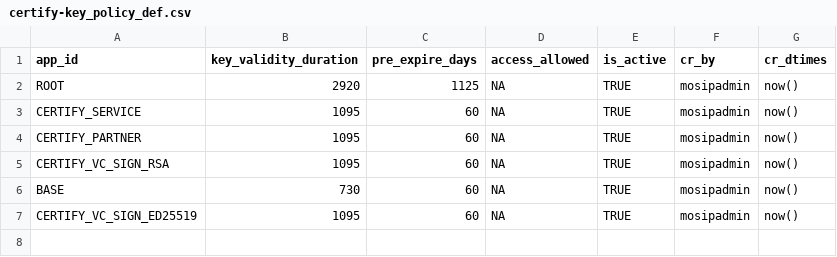
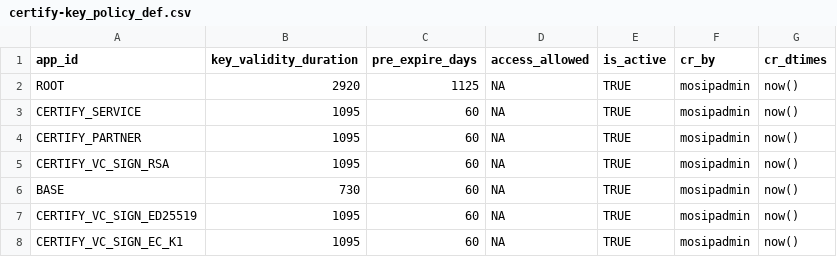
Before and after one commit to mosip/inji-certify, a CSV file: db_scripts/mosip_certify/dml/certify-key_policy_def.csv, drawn as a sheet.

```diff
--- a/db_scripts/mosip_certify/dml/certify-key_policy_def.csv
+++ b/db_scripts/mosip_certify/dml/certify-key_policy_def.csv
@@ -7 +7,2 @@ BASE,730,60,NA,TRUE,mosipadmin,now()
 CERTIFY_VC_SIGN_ED25519,1095,60,NA,TRUE,mosipadmin,now()
+CERTIFY_VC_SIGN_EC_K1,1095,60,NA,TRUE,mosipadmin,now()
```
Also changed, not shown: 11 other files.
